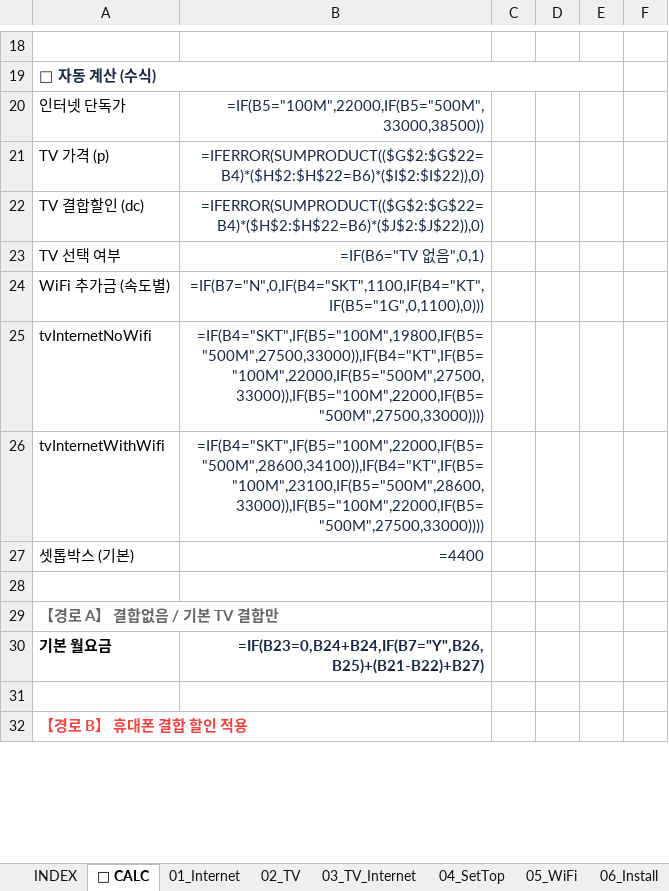
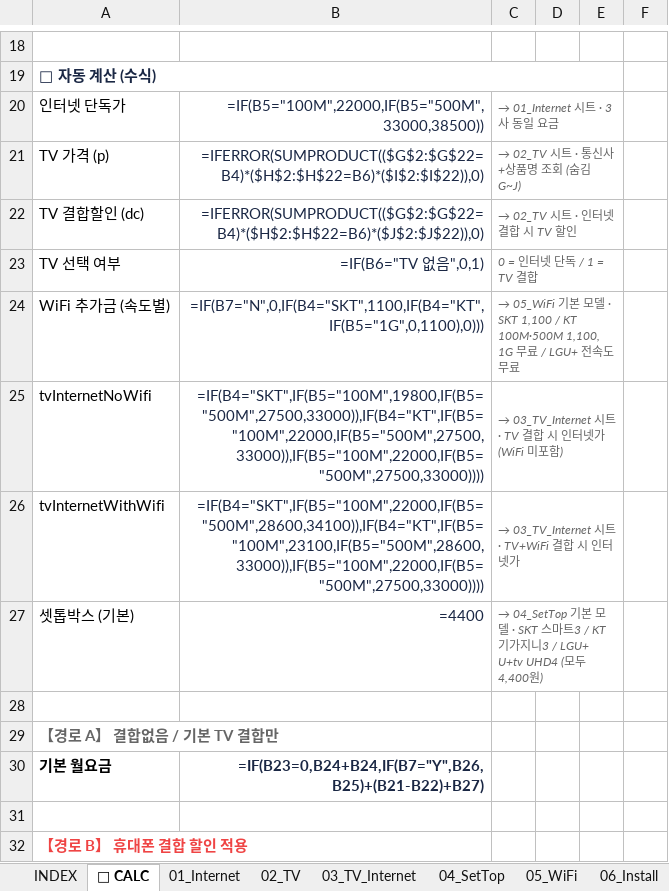
Before and after one commit to vinsenzo83/bongi-mobile, an Excel workbook: docs/bongi-calculator-data.xlsx, sheet 🧮 CALC, drawn as a sheet; only a part is shown, gaps mark what is left out; values as stored, in another font and other column widths than the file's, no borders; formulas without a stored value are shown as written; the diff covers the shown part only; the diff names each change by its address in the sheet, - before the commit and + after, or states it on an @@ line.

```diff
--- a/docs/bongi-calculator-data.xlsx (sheet 🧮 CALC)
+++ b/docs/bongi-calculator-data.xlsx (sheet 🧮 CALC)
-C20: (empty)
+C20: → 01_Internet 시트 · 3사 동일 요금
+C20:E20 merged
-C21: (empty)
+C21: → 02_TV 시트 · 통신사+상품명 조회 (숨김 G~J)
+C21:E21 merged
-C22: (empty)
+C22: → 02_TV 시트 · 인터넷 결합 시 TV 할인
+C22:E22 merged
-C23: (empty)
+C23: 0 = 인터넷 단독 / 1 = TV 결합
+C23:E23 merged
-C24: (empty)
+C24: → 05_WiFi 기본 모델 · SKT 1,100 / KT 100M·500M 1,100, 1G 무료 / LGU+ 전속도 무료
+C24:E24 merged
-C25: (empty)
+C25: → 03_TV_Internet 시트 · TV 결합 시 인터넷가 (WiFi 미포함)
+C25:E25 merged
-C26: (empty)
+C26: → 03_TV_Internet 시트 · TV+WiFi 결합 시 인터넷가
+C26:E26 merged
-C27: (empty)
+C27: → 04_SetTop 기본 모델 · SKT 스마트3 / KT 기가지니3 / LGU+ U+tv UHD4 (모두 4,400원)
+C27:E27 merged
```
Also changed, not shown: 9 edited cells and merged cells elsewhere in this sheet, sheet 04_SetTop, sheet 05_WiFi, server/public/docs/bongi-calculator-data.xlsx, 2 other files.
